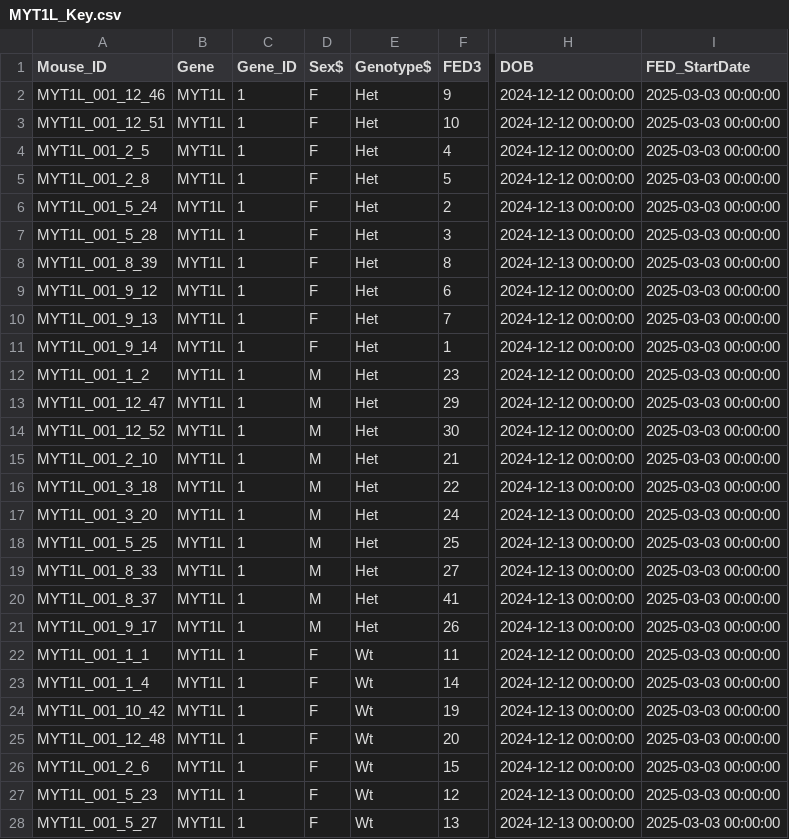
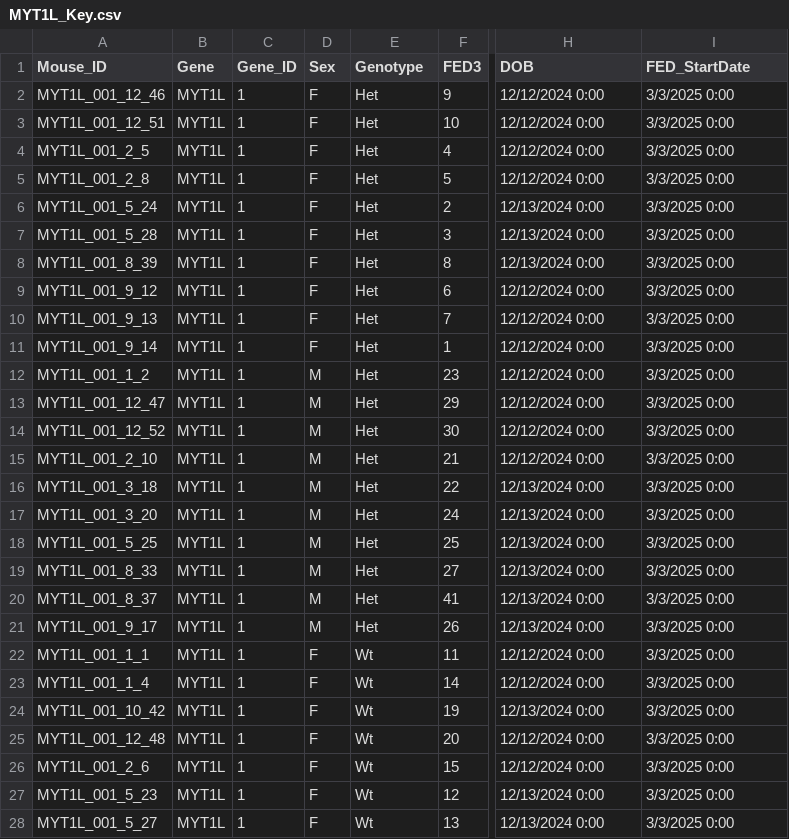
Before and after one commit to KravitzLab/MYT1L, a CSV file: MYT1L_Key.csv, drawn as a sheet; only a part is shown, gaps mark what is left out; the diff covers the shown part only; the diff names each change by its address in the sheet, - before the commit and + after, or states it on an @@ line.

Commit message:
Update MYT1L_Key.csv

```diff
--- a/MYT1L_Key.csv
+++ b/MYT1L_Key.csv
-D1: Sex$
+D1: Sex
-E1: Genotype$
+E1: Genotype
-H2:H5 (DOB): 2024-12-12 00:00:00
+H2:H5 (DOB): 12/12/2024 0:00
-I2:I28 (FED_StartDate): 2025-03-03 00:00:00
+I2:I28 (FED_StartDate): 3/3/2025 0:00
-H6:H8 (DOB): 2024-12-13 00:00:00
+H6:H8 (DOB): 12/13/2024 0:00
-H9:H15 (DOB): 2024-12-12 00:00:00
+H9:H15 (DOB): 12/12/2024 0:00
-H16:H21 (DOB): 2024-12-13 00:00:00
+H16:H21 (DOB): 12/13/2024 0:00
-H22:H23 (DOB): 2024-12-12 00:00:00
+H22:H23 (DOB): 12/12/2024 0:00
-H24 (DOB): 2024-12-13 00:00:00
+H24 (DOB): 12/13/2024 0:00
-H25:H26 (DOB): 2024-12-12 00:00:00
+H25:H26 (DOB): 12/12/2024 0:00
-H27:H28 (DOB): 2024-12-13 00:00:00
+H27:H28 (DOB): 12/13/2024 0:00
```
Also changed, not shown: 26 edited cells elsewhere in this file.
